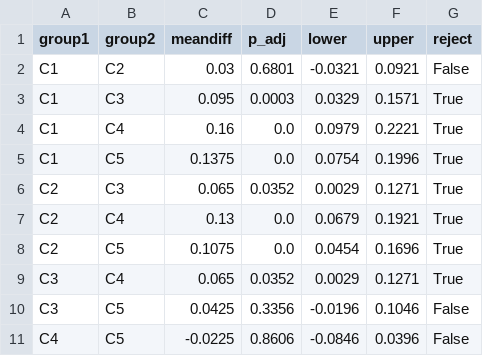
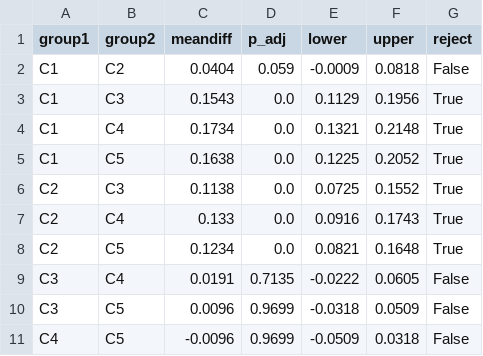
Before and after one commit to ihsenalaya/preview-operator, a CSV file: docs/research/failure-provenance/analysis-output/22-tukey/tukey_llm_a.csv, drawn as a sheet.

```diff
--- a/docs/research/failure-provenance/analysis-output/22-tukey/tukey_llm_a.csv
+++ b/docs/research/failure-provenance/analysis-output/22-tukey/tukey_llm_a.csv
@@ -1,11 +1,11 @@
 group1,group2,meandiff,p_adj,lower,upper,reject
-C1,C2,0.03,0.6801,-0.0321,0.0921,False
-C1,C3,0.095,0.0003,0.0329,0.1571,True
-C1,C4,0.16,0.0,0.0979,0.2221,True
-C1,C5,0.1375,0.0,0.0754,0.1996,True
-C2,C3,0.065,0.0352,0.0029,0.1271,True
-C2,C4,0.13,0.0,0.0679,0.1921,True
-C2,C5,0.1075,0.0,0.0454,0.1696,True
-C3,C4,0.065,0.0352,0.0029,0.1271,True
-C3,C5,0.0425,0.3356,-0.0196,0.1046,False
-C4,C5,-0.0225,0.8606,-0.0846,0.0396,False
+C1,C2,0.0404,0.059,-0.0009,0.0818,False
+C1,C3,0.1543,0.0,0.1129,0.1956,True
+C1,C4,0.1734,0.0,0.1321,0.2148,True
+C1,C5,0.1638,0.0,0.1225,0.2052,True
+C2,C3,0.1138,0.0,0.0725,0.1552,True
+C2,C4,0.133,0.0,0.0916,0.1743,True
+C2,C5,0.1234,0.0,0.0821,0.1648,True
+C3,C4,0.0191,0.7135,-0.0222,0.0605,False
+C3,C5,0.0096,0.9699,-0.0318,0.0509,False
+C4,C5,-0.0096,0.9699,-0.0509,0.0318,False
```
Also changed, not shown: docs/research/failure-provenance/analysis-output/21-lmm/lmm_top1.csv, docs/research/failure-provenance/analysis-output/22-tukey/tukey_llm_b.csv, 16 other files.
